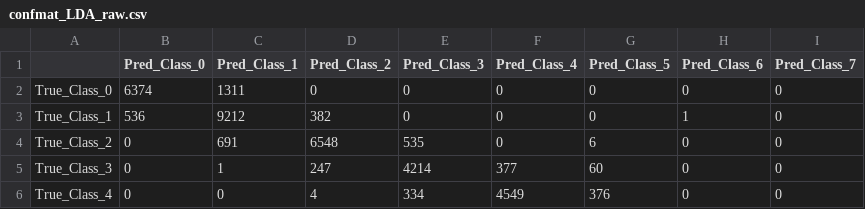
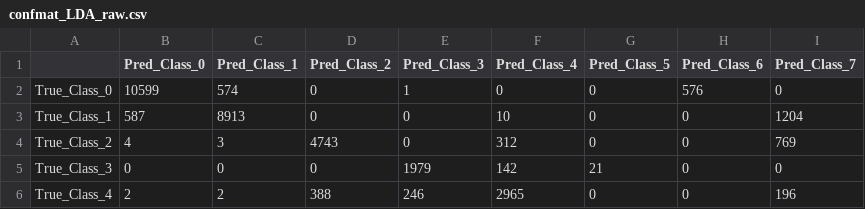
Before and after one commit to therealtill98/ml_st443, a CSV file: task_1/scripts_notebooks/confusion_matrices/confmat_LDA_raw.csv, drawn as a sheet; only a part is shown; the diff covers the shown part only.

```diff
--- a/task_1/scripts_notebooks/confusion_matrices/confmat_LDA_raw.csv
+++ b/task_1/scripts_notebooks/confusion_matrices/confmat_LDA_raw.csv
@@ -1,6 +1,6 @@
 ,Pred_Class_0,Pred_Class_1,Pred_Class_2,Pred_Class_3,Pred_Class_4,Pred_Class_5,Pred_Class_6,Pred_Class_7
-True_Class_0,6374,1311,0,0,0,0,0,0
-True_Class_1,536,9212,382,0,0,0,1,0
-True_Class_2,0,691,6548,535,0,6,0,0
-True_Class_3,0,1,247,4214,377,60,0,0
-True_Class_4,0,0,4,334,4549,376,0,0
+True_Class_0,10599,574,0,1,0,0,576,0
+True_Class_1,587,8913,0,0,10,0,0,1204
+True_Class_2,4,3,4743,0,312,0,0,769
+True_Class_3,0,0,0,1979,142,21,0,0
+True_Class_4,2,2,388,246,2965,0,0,196
```
Also changed, not shown: 20 edited cells elsewhere in this file, task_1/scripts_notebooks/confusion_matrices/confmat_Logistic_Regression_pca10.csv, task_1/scripts_notebooks/confusion_matrices/confmat_Logistic_Regression_raw.csv, 9 other files.
